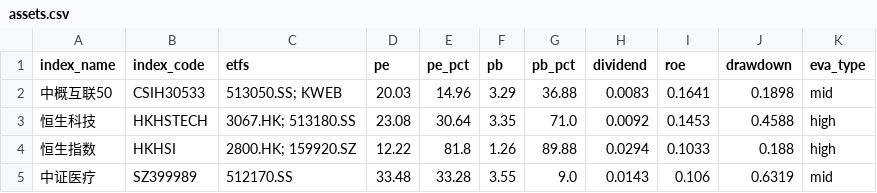
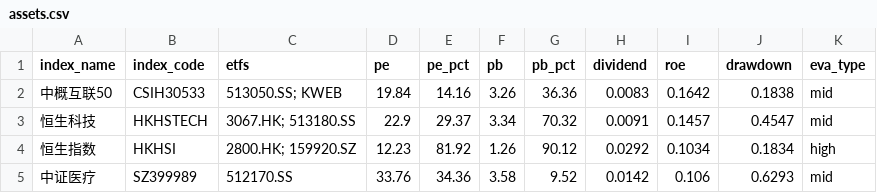
Before and after one commit to lingxuzi/etf-dashboard-auto, a CSV file: docs/assets.csv, drawn as a sheet; only a part is shown; the diff covers the shown part only.

```diff
--- a/docs/assets.csv
+++ b/docs/assets.csv
@@ -1,5 +1,5 @@
 index_name,index_code,etfs,pe,pe_pct,pb,pb_pct,dividend,roe,drawdown,eva_type
-中概互联50,CSIH30533,513050.SS; KWEB,20.03,14.96,3.29,36.88,0.0083,0.1641,0.1898,mid
-恒生科技,HKHSTECH,3067.HK; 513180.SS,23.08,30.64,3.35,71.0,0.0092,0.1453,0.4588,high
-恒生指数,HKHSI,2800.HK; 159920.SZ,12.22,81.8,1.26,89.88,0.0294,0.1033,0.188,high
-中证医疗,SZ399989,512170.SS,33.48,33.28,3.55,9.0,0.0143,0.106,0.6319,mid
+中概互联50,CSIH30533,513050.SS; KWEB,19.84,14.16,3.26,36.36,0.0083,0.1642,0.1838,mid
+恒生科技,HKHSTECH,3067.HK; 513180.SS,22.9,29.37,3.34,70.32,0.0091,0.1457,0.4547,mid
+恒生指数,HKHSI,2800.HK; 159920.SZ,12.23,81.92,1.26,90.12,0.0292,0.1034,0.1834,high
+中证医疗,SZ399989,512170.SS,33.76,34.36,3.58,9.52,0.0142,0.106,0.6293,mid
```
Also changed, not shown: 94 edited cells elsewhere in this file.
